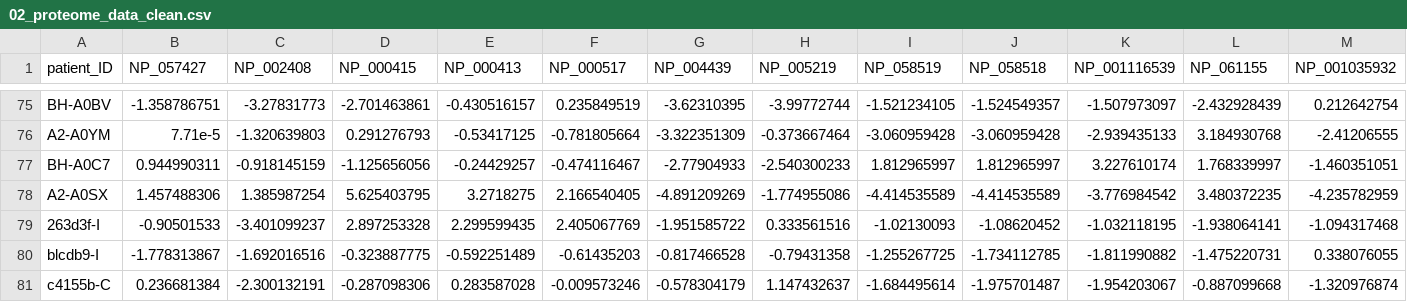
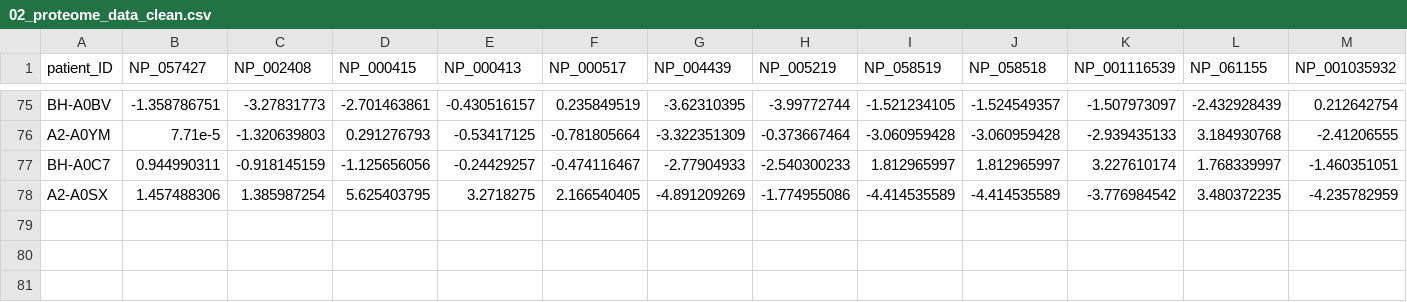
Before and after one commit to rforbiodatascience/2020_group07_shinyApp, a CSV file: data/02_proteome_data_clean.csv, drawn as a sheet; only a part is shown, gaps mark what is left out; rows hold the shown columns only; the diff names each change by its address in the sheet, - before the commit and + after, or states it on an @@ line.

```diff
--- a/data/02_proteome_data_clean.csv
+++ b/data/02_proteome_data_clean.csv
-row 79: 263d3f-I | -0.90501533 | -3.401099237 | 2.897253328 | 2.299599435 | 2.405067769 | -1.951585722 | 0.333561516 | -1.02130093 | -1.08620452 | -1.032118195 | -1.938064141 | -1.094317468
-row 80: blcdb9-I | -1.778313867 | -1.692016516 | -0.323887775 | -0.592251489 | -0.61435203 | -0.817466528 | -0.79431358 | -1.255267725 | -1.734112785 | -1.811990882 | -1.475220731 | 0.338076055
-row 81: c4155b-C | 0.236681384 | -2.300132191 | -0.287098306 | 0.283587028 | -0.009573246 | -0.578304179 | 1.147432637 | -1.684495614 | -1.975701487 | -1.954203067 | -0.887099668 | -1.320976874
```
Also changed, not shown: 4 other files.
